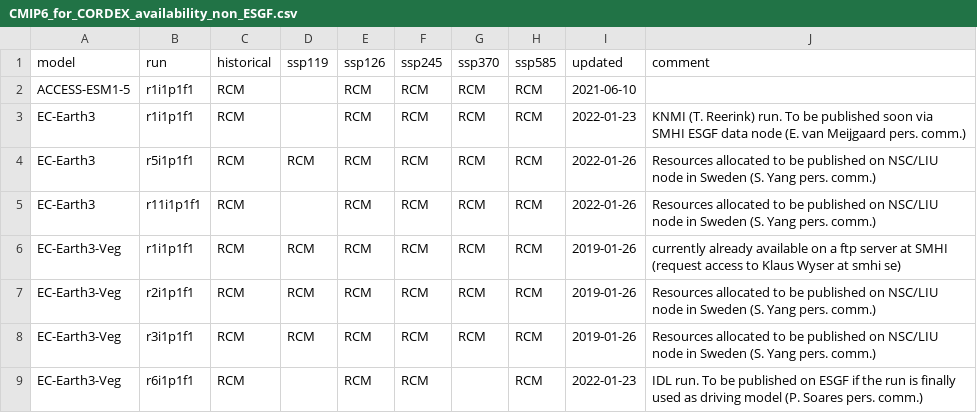
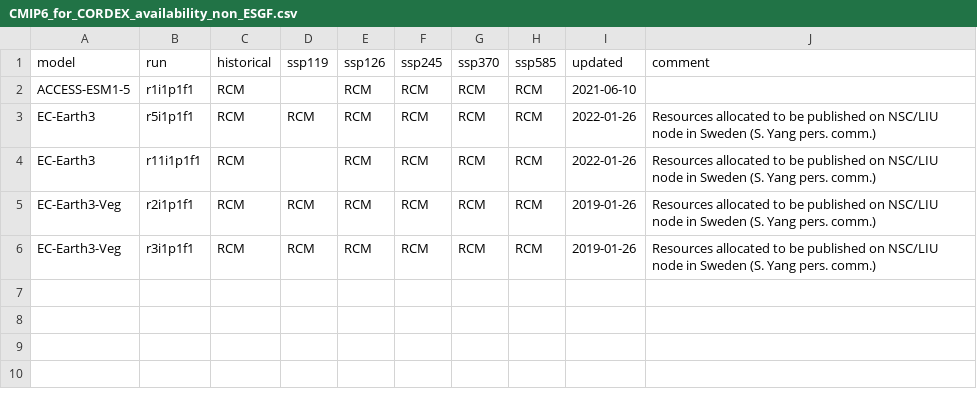
Before and after one commit to jesusff/cmip6-for-cordex, a CSV file: CMIP6_for_CORDEX_availability_non_ESGF.csv, drawn as a sheet.

Commit message:
Update from ESGF and drop non-ESGF models
Some models from non-ESGF are now available

Also, add link to pure availability table from front page. Drop google
spreadsheet for EUR (that was manually setup; hard to extend to other
domains).

```diff
--- a/CMIP6_for_CORDEX_availability_non_ESGF.csv
+++ b/CMIP6_for_CORDEX_availability_non_ESGF.csv
@@ -2,8 +2,5 @@ model,run,historical,ssp119,ssp126,ssp245,ssp370,ssp585,updated,comment
 ACCESS-ESM1-5,r1i1p1f1,RCM,,RCM,RCM,RCM,RCM,2021-06-10,
-EC-Earth3,r1i1p1f1,RCM,,RCM,RCM,RCM,RCM,2022-01-23,KNMI (T. Reerink) run. To be published soon via SMHI ESGF data node (E. van Meijgaard pers. comm.)
 EC-Earth3,r5i1p1f1,RCM,RCM,RCM,RCM,RCM,RCM,2022-01-26,Resources allocated to be published on NSC/LIU node in Sweden (S. Yang pers. comm.)
 EC-Earth3,r11i1p1f1,RCM,,RCM,RCM,RCM,RCM,2022-01-26,Resources allocated to be published on NSC/LIU node in Sweden (S. Yang pers. comm.)
-EC-Earth3-Veg,r1i1p1f1,RCM,RCM,RCM,RCM,RCM,RCM,2019-01-26,currently already available on a ftp server at SMHI (request access to Klaus Wyser at smhi se)
 EC-Earth3-Veg,r2i1p1f1,RCM,RCM,RCM,RCM,RCM,RCM,2019-01-26,Resources allocated to be published on NSC/LIU node in Sweden (S. Yang pers. comm.)
 EC-Earth3-Veg,r3i1p1f1,RCM,RCM,RCM,RCM,RCM,RCM,2019-01-26,Resources allocated to be published on NSC/LIU node in Sweden (S. Yang pers. comm.)
-EC-Earth3-Veg,r6i1p1f1,RCM,,RCM,RCM,,RCM,2022-01-23,IDL run. To be published on ESGF if the run is finally used as driving model (P. Soares pers. comm.)
```
Also changed, not shown: docs/CMIP6_for_CORDEX_availability_ESGF.csv, docs/CMIP6_for_CORDEX_availability_RCM.csv, 5 other files.
